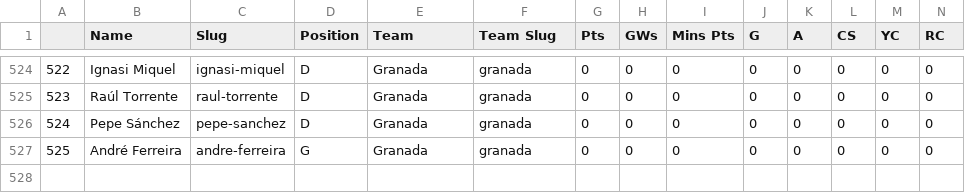
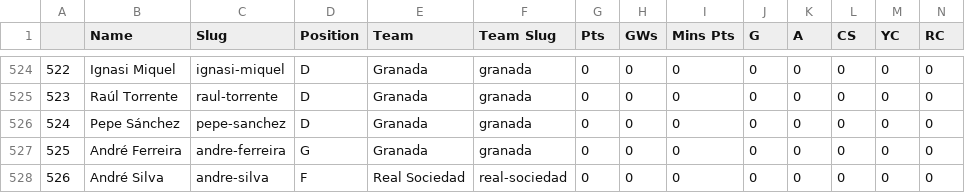
Before and after one commit to charbelmerhej/fantasy_la_liga_streamlit, a CSV file: fantasy_weekly_v2.csv, drawn as a sheet; only a part is shown, gaps mark what is left out; rows hold the shown columns only; the diff names each change by its address in the sheet, - before the commit and + after, or states it on an @@ line.

```diff
--- a/fantasy_weekly_v2.csv
+++ b/fantasy_weekly_v2.csv
+row 528: 526 | André Silva | andre-silva | F | Real Sociedad | real-sociedad | 0 | 0 | 0 | 0 | 0 | 0 | 0 | 0
```
Also changed, not shown: 1 other file.
